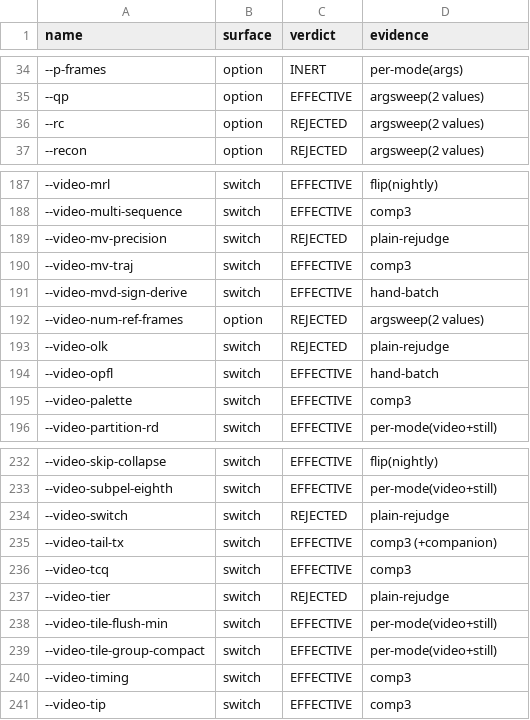
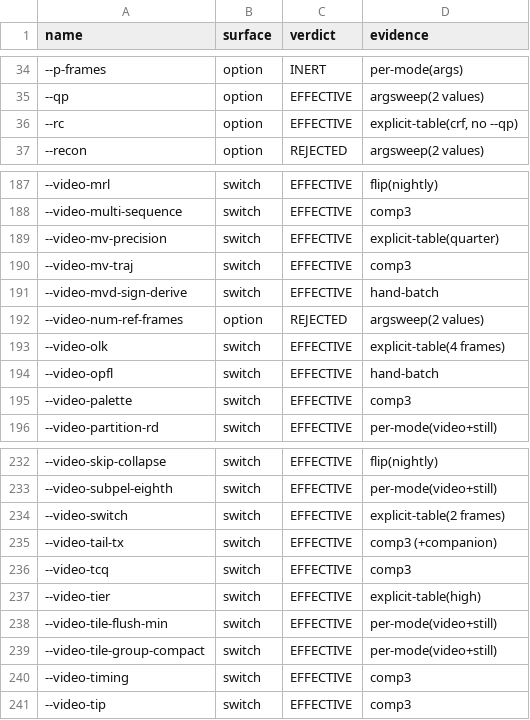
Before and after one commit to baiango/av2enc, a TSV file: docs/flag-sweep/CLASSIFICATION.tsv, drawn as a sheet; only a part is shown, gaps mark what is left out; the diff covers the shown part only.

Commit message:
explicit invocation table: 16 more options judged (12 EFFECTIVE, 4 INERT)
Each option was given the mode and value its own error message names, against a
baseline built the same way minus the option:

  --bitrate (--rc vbr)      EFFECTIVE  6,177 B
  --crf   (--rc crf)        INERT
  --rc    (crf, no --qp)    EFFECTIVE  36,484 B vs 105,537 B
  --effort (--still 10)     EFFECTIVE  4,216 B
  --cpu-used (--still 4)    EFFECTIVE  4,206 B
  --video-aq-clamp          EFFECTIVE  20,005 B
  --video-aq-bias/strength  INERT
  --video-cdef-damping 4    INERT
  --video-cdef-search full  EFFECTIVE  18,206 B
  --video-tier high         EFFECTIVE
  --video-mv-precision      EFFECTIVE  18,840 B
  --video-rd-preset quality EFFECTIVE  23,526 B
  --video-olk (4 frames)    EFFECTIVE  11,451 B
  --video-ras (3 frames)    EFFECTIVE  7,029 B
  --video-switch (2 frames) EFFECTIVE  5,477 B

Still rejected with exact reasons: --svc-inter-layer (not a conforming AV2
feature), --video-bru/--video-idtx-1d (the pinned dav2d does not parse them),
--b-frames/--oppoint/--spatial-layers (need an SVC/GOP shape not established
here), and the still-* scale bands plus tlayer/delta-q options not yet invoked.

Table: 524 rows -- 215 EFFECTIVE, 265 INERT, 1 OWN-WRITER-OK, 43 REJECTED.

```diff
--- a/docs/flag-sweep/CLASSIFICATION.tsv
+++ b/docs/flag-sweep/CLASSIFICATION.tsv
@@ -35,3 +35,3 @@ name	surface	verdict	evidence
 --qp	option	EFFECTIVE	argsweep(2 values)
---rc	option	REJECTED	argsweep(2 values)
+--rc	option	EFFECTIVE	explicit-table(crf, no --qp)
 --recon	option	REJECTED	argsweep(2 values)
@@ -188,3 +188,3 @@ name	surface	verdict	evidence
 --video-multi-sequence	switch	EFFECTIVE	comp3
---video-mv-precision	switch	REJECTED	plain-rejudge
+--video-mv-precision	switch	EFFECTIVE	explicit-table(quarter)
 --video-mv-traj	switch	EFFECTIVE	comp3
@@ -192,3 +192,3 @@ name	surface	verdict	evidence
 --video-num-ref-frames	option	REJECTED	argsweep(2 values)
---video-olk	switch	REJECTED	plain-rejudge
+--video-olk	switch	EFFECTIVE	explicit-table(4 frames)
 --video-opfl	switch	EFFECTIVE	hand-batch
@@ -233,6 +233,6 @@ name	surface	verdict	evidence
 --video-subpel-eighth	switch	EFFECTIVE	per-mode(video+still)
---video-switch	switch	REJECTED	plain-rejudge
+--video-switch	switch	EFFECTIVE	explicit-table(2 frames)
 --video-tail-tx	switch	EFFECTIVE	comp3 (+companion)
 --video-tcq	switch	EFFECTIVE	comp3
---video-tier	switch	REJECTED	plain-rejudge
+--video-tier	switch	EFFECTIVE	explicit-table(high)
 --video-tile-flush-min	switch	EFFECTIVE	per-mode(video+still)
```
Also changed, not shown: 22 edited cells elsewhere in this file, 2 other files.
